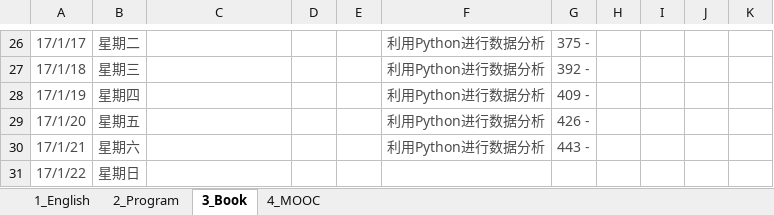
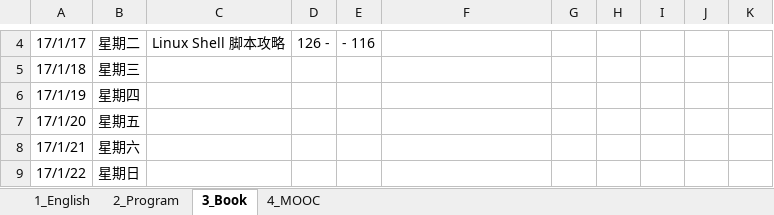
Before and after one commit to sammua/LeetCode, an Excel workbook: Project-Calendar.xlsx, sheet 3_Book, drawn as a sheet; only a part is shown, gaps mark what is left out; values as stored, in another font and other column widths than the file's, no borders; addresses are those after the commit; the diff covers the shown part only; the diff names each change by its address in the sheet, - before the commit and + after, or states it on an @@ line.

```diff
--- a/Project-Calendar.xlsx (sheet 3_Book)
+++ b/Project-Calendar.xlsx (sheet 3_Book)
-A4:B9 text colour: #4C4C4C
+A4:B9 text colour: black
-C4: (empty)
+C4: Linux Shell 脚本攻略
-D4: (empty)
+D4: 126 -
-E4: (empty)
+E4: - 116
-F4:F8: 利用Python进行数据分析
+F4:F8: (empty)
-G4: 375 -
+G4: (empty)
-G5: 392 -
+G5: (empty)
-G6: 409 -
+G6: (empty)
-G7: 426 -
+G7: (empty)
-G8: 443 -
+G8: (empty)
```
Also changed, not shown: 22 removed rows and cell formats elsewhere in this sheet, sheet 1_English, sheet 2_Program, sheet 4_MOOC.
